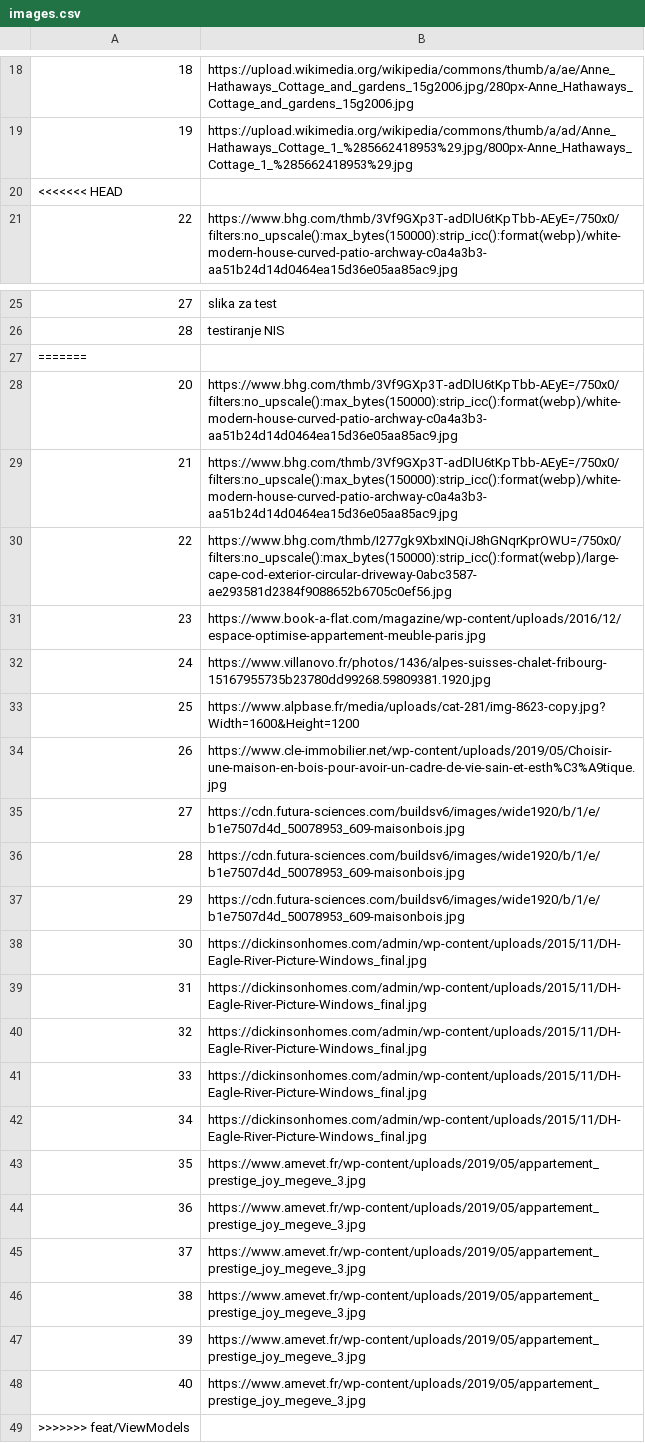
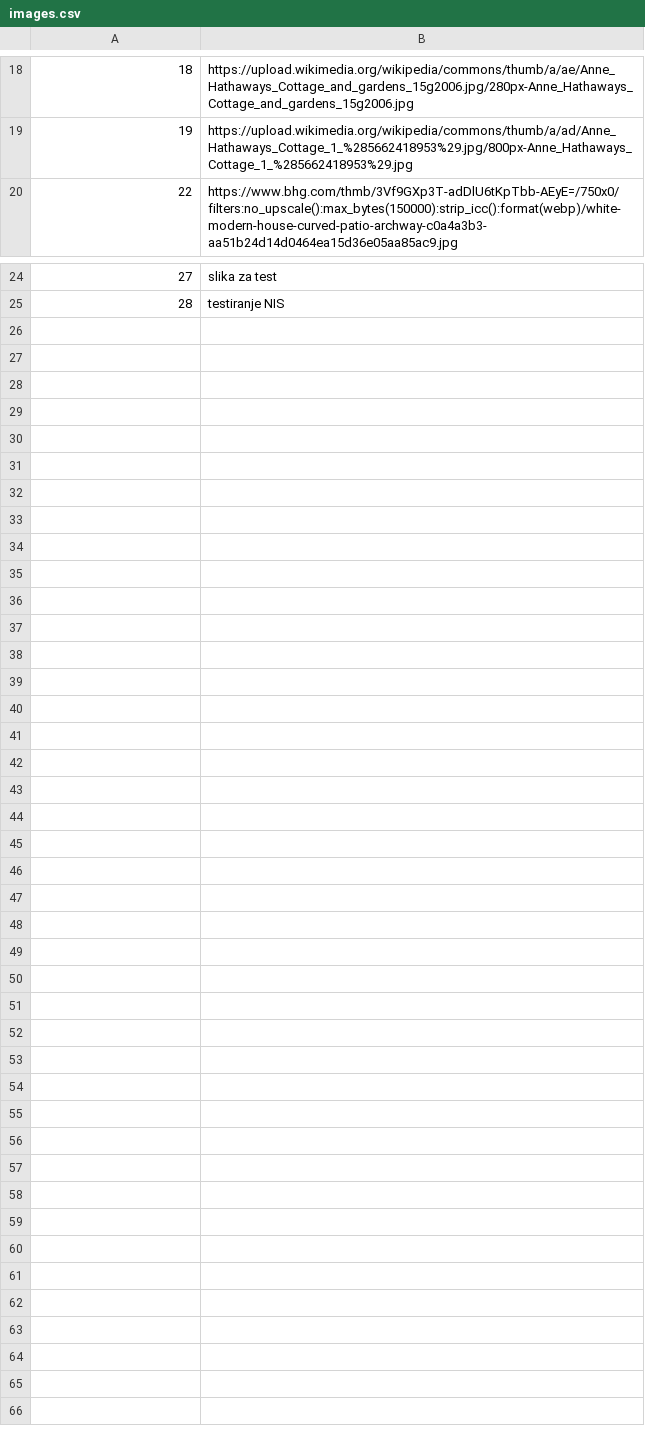
Before and after one commit to Pekseto/SIMS, a CSV file: SIMS-Tourist-Project-main/Tourist-Project/Tourist-Project/Data/images.csv, drawn as a sheet; only a part is shown, gaps mark what is left out.

```diff
--- a/SIMS-Tourist-Project-main/Tourist-Project/Tourist-Project/Data/images.csv
+++ b/SIMS-Tourist-Project-main/Tourist-Project/Tourist-Project/Data/images.csv
@@ -19,3 +19,2 @@
 19|https://upload.wikimedia.org/wikipedia/commons/thumb/a/ad/Anne_Hathaways_Cottage_1_%285662418953%29.jpg/800px-Anne_Hathaways_Cottage_1_%285662418953%29.jpg
-<<<<<<< HEAD
 22|https://www.bhg.com/thmb/3Vf9GXp3T-adDlU6tKpTbb-AEyE=/750x0/filters:no_upscale():max_bytes(150000):strip_icc():format(webp)/white-modern-house-curved-patio-archway-c0a4a3b3-aa51b24d14d0464ea15d36e05aa85ac9.jpg
@@ -26,24 +25 @@
 28|testiranje NIS
-=======
-20|https://www.bhg.com/thmb/3Vf9GXp3T-adDlU6tKpTbb-AEyE=/750x0/filters:no_upscale():max_bytes(150000):strip_icc():format(webp)/white-modern-house-curved-patio-archway-c0a4a3b3-aa51b24d14d0464ea15d36e05aa85ac9.jpg
-21|https://www.bhg.com/thmb/3Vf9GXp3T-adDlU6tKpTbb-AEyE=/750x0/filters:no_upscale():max_bytes(150000):strip_icc():format(webp)/white-modern-house-curved-patio-archway-c0a4a3b3-aa51b24d14d0464ea15d36e05aa85ac9.jpg
-22|https://www.bhg.com/thmb/I277gk9XbxINQiJ8hGNqrKprOWU=/750x0/filters:no_upscale():max_bytes(150000):strip_icc():format(webp)/large-cape-cod-exterior-circular-driveway-0abc3587-ae293581d2384f9088652b6705c0ef56.jpg
-23|https://www.book-a-flat.com/magazine/wp-content/uploads/2016/12/espace-optimise-appartement-meuble-paris.jpg
-24|https://www.villanovo.fr/photos/1436/alpes-suisses-chalet-fribourg-15167955735b23780dd99268.59809381.1920.jpg
-25|https://www.alpbase.fr/media/uploads/cat-281/img-8623-copy.jpg?Width=1600&Height=1200
-26|https://www.cle-immobilier.net/wp-content/uploads/2019/05/Choisir-une-maison-en-bois-pour-avoir-un-cadre-de-vie-sain-et-esth%C3%A9tique.jpg
-27|https://cdn.futura-sciences.com/buildsv6/images/wide1920/b/1/e/b1e7507d4d_50078953_609-maisonbois.jpg
-28|https://cdn.futura-sciences.com/buildsv6/images/wide1920/b/1/e/b1e7507d4d_50078953_609-maisonbois.jpg
-29|https://cdn.futura-sciences.com/buildsv6/images/wide1920/b/1/e/b1e7507d4d_50078953_609-maisonbois.jpg
-30|https://dickinsonhomes.com/admin/wp-content/uploads/2015/11/DH-Eagle-River-Picture-Windows_final.jpg
-31|https://dickinsonhomes.com/admin/wp-content/uploads/2015/11/DH-Eagle-River-Picture-Windows_final.jpg
-32|https://dickinsonhomes.com/admin/wp-content/uploads/2015/11/DH-Eagle-River-Picture-Windows_final.jpg
-33|https://dickinsonhomes.com/admin/wp-content/uploads/2015/11/DH-Eagle-River-Picture-Windows_final.jpg
-34|https://dickinsonhomes.com/admin/wp-content/uploads/2015/11/DH-Eagle-River-Picture-Windows_final.jpg
-35|https://www.amevet.fr/wp-content/uploads/2019/05/appartement_prestige_joy_megeve_3.jpg
-36|https://www.amevet.fr/wp-content/uploads/2019/05/appartement_prestige_joy_megeve_3.jpg
-37|https://www.amevet.fr/wp-content/uploads/2019/05/appartement_prestige_joy_megeve_3.jpg
-38|https://www.amevet.fr/wp-content/uploads/2019/05/appartement_prestige_joy_megeve_3.jpg
-39|https://www.amevet.fr/wp-content/uploads/2019/05/appartement_prestige_joy_megeve_3.jpg
-40|https://www.amevet.fr/wp-content/uploads/2019/05/appartement_prestige_joy_megeve_3.jpg
->>>>>>> feat/ViewModels
```
Also changed, not shown: SIMS-Tourist-Project-main/Tourist-Project/Tourist-Project/Data/accommodations.csv, 2 other files.
